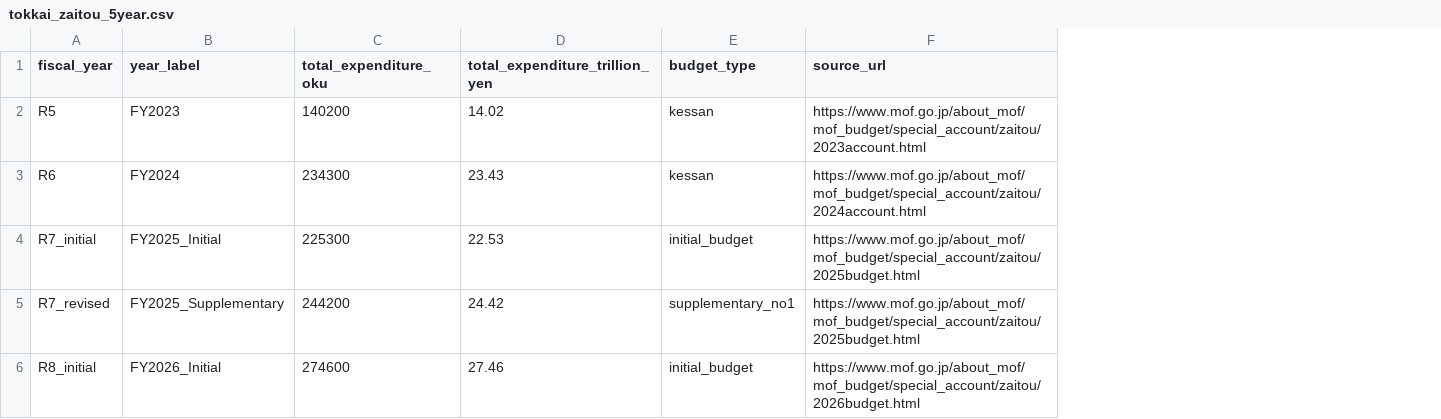
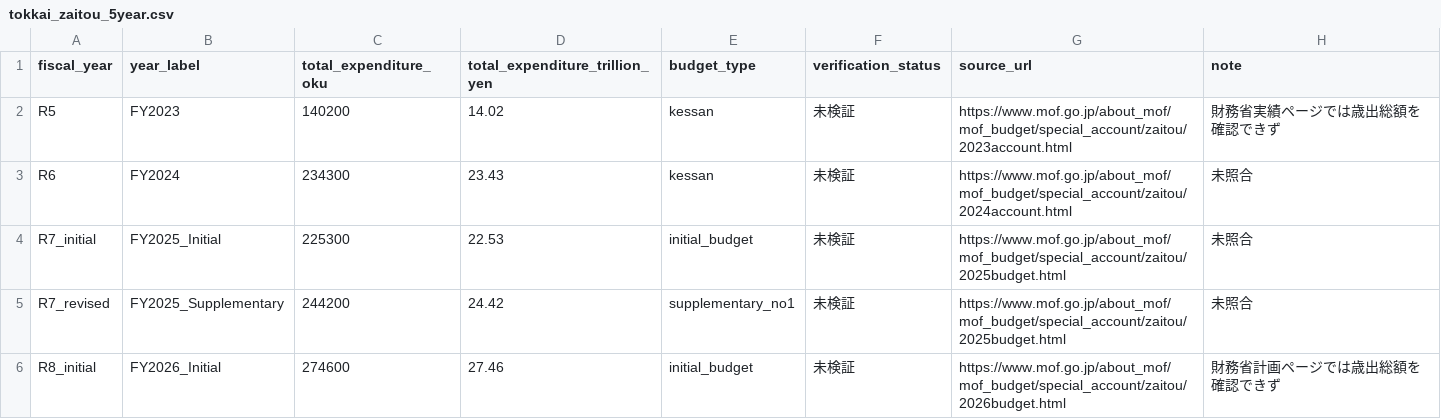
Before and after one commit to nana6fu/fiscal-osint-japan, a CSV file: datasets/tokkai_zaitou_5year.csv, drawn as a sheet; the diff names each change by its address in the sheet, - before the commit and + after, or states it on an @@ line.

```diff
--- a/datasets/tokkai_zaitou_5year.csv
+++ b/datasets/tokkai_zaitou_5year.csv
+column F (verification_status), rows 2-6: all 未検証
+column H (note), rows 2-6: 財務省実績ページでは歳出総額を確認できず | 未照合 | 未照合 | 未照合 | 財務省計画ページでは歳出総額を確認できず
```
Also changed, not shown: datasets/jbic_5year.csv, 1 other file.
